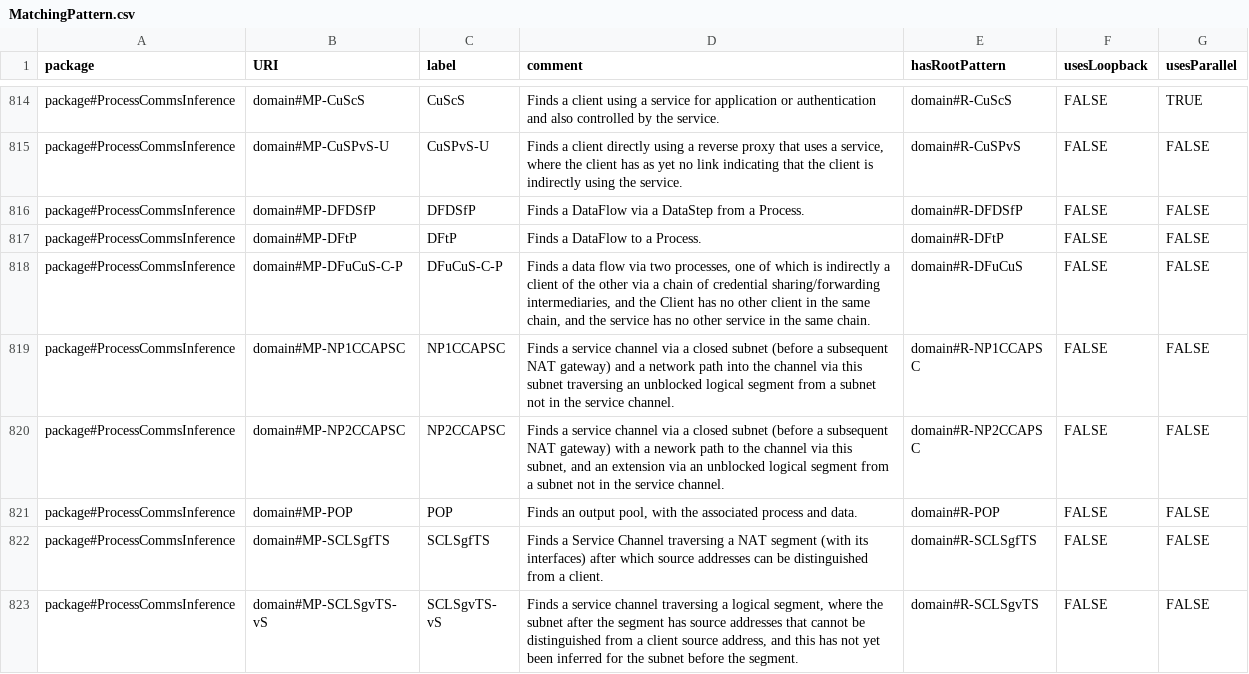
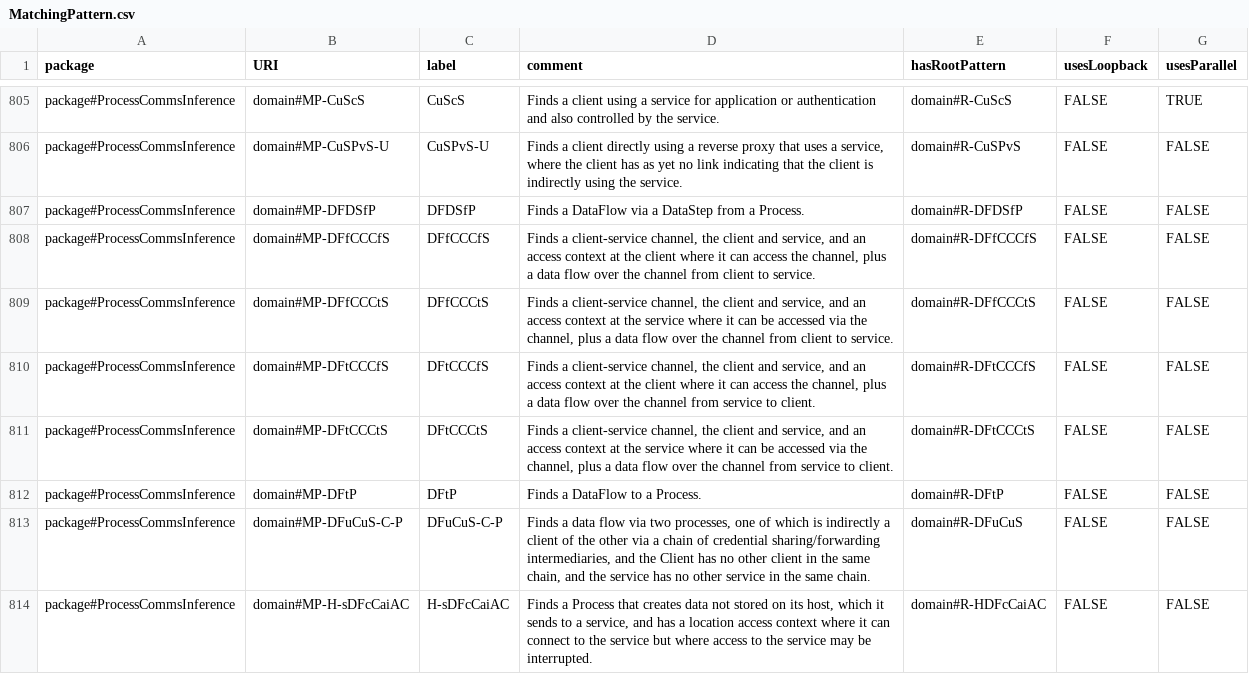
Before and after one commit to Spyderisk/domain-network, a CSV file: csv/MatchingPattern.csv, drawn as a sheet; only a part is shown, gaps mark what is left out; the shorter side is filled out with more unchanged rows; the diff covers the shown part only; the diff names each change by its address in the sheet, - before the commit and + after, or states it on an @@ line.

```diff
--- a/csv/MatchingPattern.csv
+++ b/csv/MatchingPattern.csv
+row 808: package#ProcessCommsInference | domain#MP-DFfCCCfS | DFfCCCfS | Finds a client-service channel, the client and service, and an access context at the client where it can access the channel, plus a data flow over the channel from client to service. | domain#R-DFfCCCfS | FALSE | FALSE
+row 809: package#ProcessCommsInference | domain#MP-DFfCCCtS | DFfCCCtS | Finds a client-service channel, the client and service, and an access context at the service where it can be accessed via the channel, plus a data flow over the channel from client to service. | domain#R-DFfCCCtS | FALSE | FALSE
+row 810: package#ProcessCommsInference | domain#MP-DFtCCCfS | DFtCCCfS | Finds a client-service channel, the client and service, and an access context at the client where it can access the channel, plus a data flow over the channel from service to client. | domain#R-DFtCCCfS | FALSE | FALSE
+row 811: package#ProcessCommsInference | domain#MP-DFtCCCtS | DFtCCCtS | Finds a client-service channel, the client and service, and an access context at the service where it can be accessed via the channel, plus a data flow over the channel from service to client. | domain#R-DFtCCCtS | FALSE | FALSE
+row 814: package#ProcessCommsInference | domain#MP-H-sDFcCaiAC | H-sDFcCaiAC | Finds a Process that creates data not stored on its host, which it sends to a service, and has a location access context where it can connect to the service but where access to the service may be interrupted. | domain#R-HDFcCaiAC | FALSE | FALSE
```
Also changed, not shown: 10 added rows, 13 removed rows and 1 edited cell elsewhere in this file, csv/ConstructionPattern.csv, csv/ConstructionPatternLinks.csv, 13 other files.
